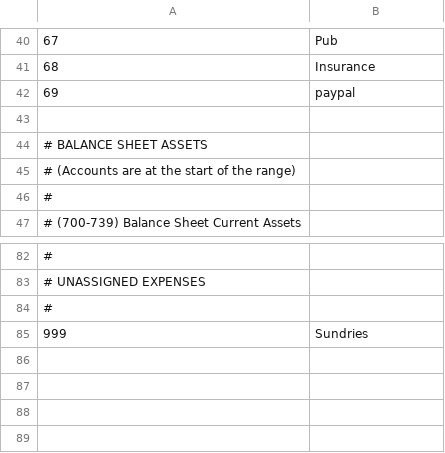
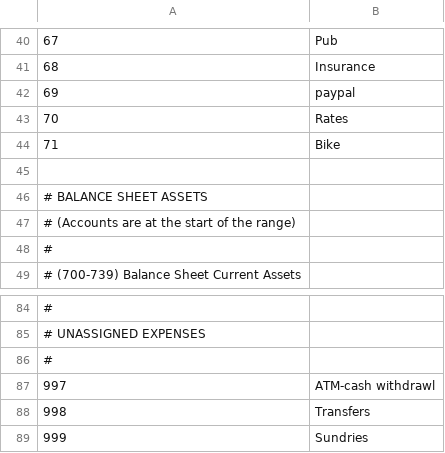
Before and after one commit to map7/bank_import, a CSV file: db/chart_of_accounts.csv, drawn as a sheet; only a part is shown, gaps mark what is left out; the diff names each change by its address in the sheet, - before the commit and + after, or states it on an @@ line.

Commit message:
Add more accounts

```diff
--- a/db/chart_of_accounts.csv
+++ b/db/chart_of_accounts.csv
+row 43: 70 | Rates
+row 44: 71 | Bike
+row 87: 997 | ATM-cash withdrawl
+row 88: 998 | Transfers
```
